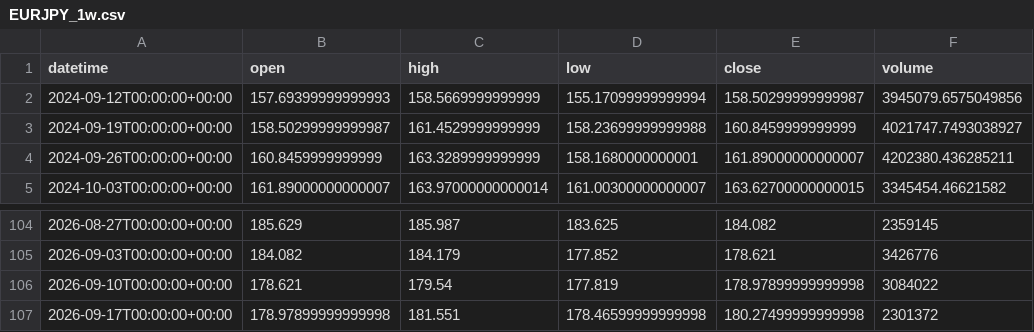
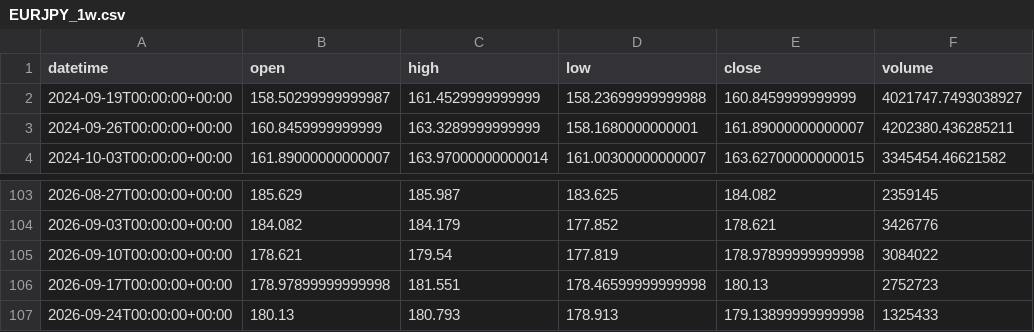
Before and after one commit to getdata-finance/eurjpy-1w-ohlcv-forex-historical-data, a CSV file: EURJPY_1w.csv, drawn as a sheet; only a part is shown, gaps mark what is left out.

Commit message:
Update EURJPY 1w OHLCV sample

```diff
--- a/EURJPY_1w.csv
+++ b/EURJPY_1w.csv
@@ -1,3 +1,2 @@
 datetime,open,high,low,close,volume
-2024-09-12T00:00:00+00:00,157.69399999999993,158.5669999999999,155.17099999999994,158.50299999999987,3945079.6575049856
 2024-09-19T00:00:00+00:00,158.50299999999987,161.4529999999999,158.23699999999988,160.8459999999999,4021747.7493038927
@@ -106,2 +105,3 @@ datetime,open,high,low,close,volume
 2026-09-10T00:00:00+00:00,178.621,179.54,177.819,178.97899999999998,3084022
-2026-09-17T00:00:00+00:00,178.97899999999998,181.551,178.46599999999998,180.27499999999998,2301372
+2026-09-17T00:00:00+00:00,178.97899999999998,181.551,178.46599999999998,180.13,2752723
+2026-09-24T00:00:00+00:00,180.13,180.793,178.913,179.13899999999998,1325433
```
Also changed, not shown: 1 other file.
